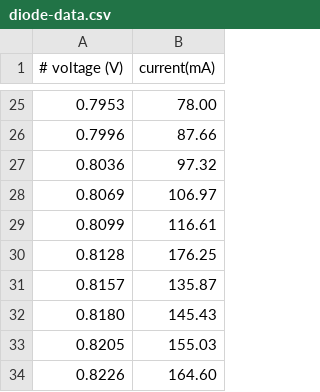
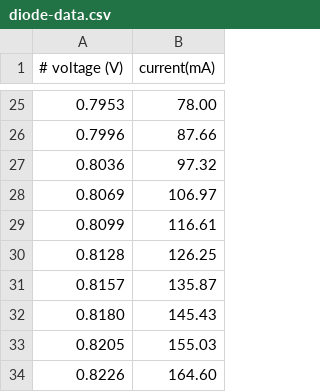
Before and after one commit to luke-wriglesworth/circuit-labs, a CSV file: diode/diode-data.csv, drawn as a sheet; only a part is shown, gaps mark what is left out.

```diff
--- a/diode/diode-data.csv
+++ b/diode/diode-data.csv
@@ -29,3 +29,3 @@
 0.8099,116.61
-0.8128,176.25
+0.8128,126.25
 0.8157,135.87
```
Also changed, not shown: 4 other files.
